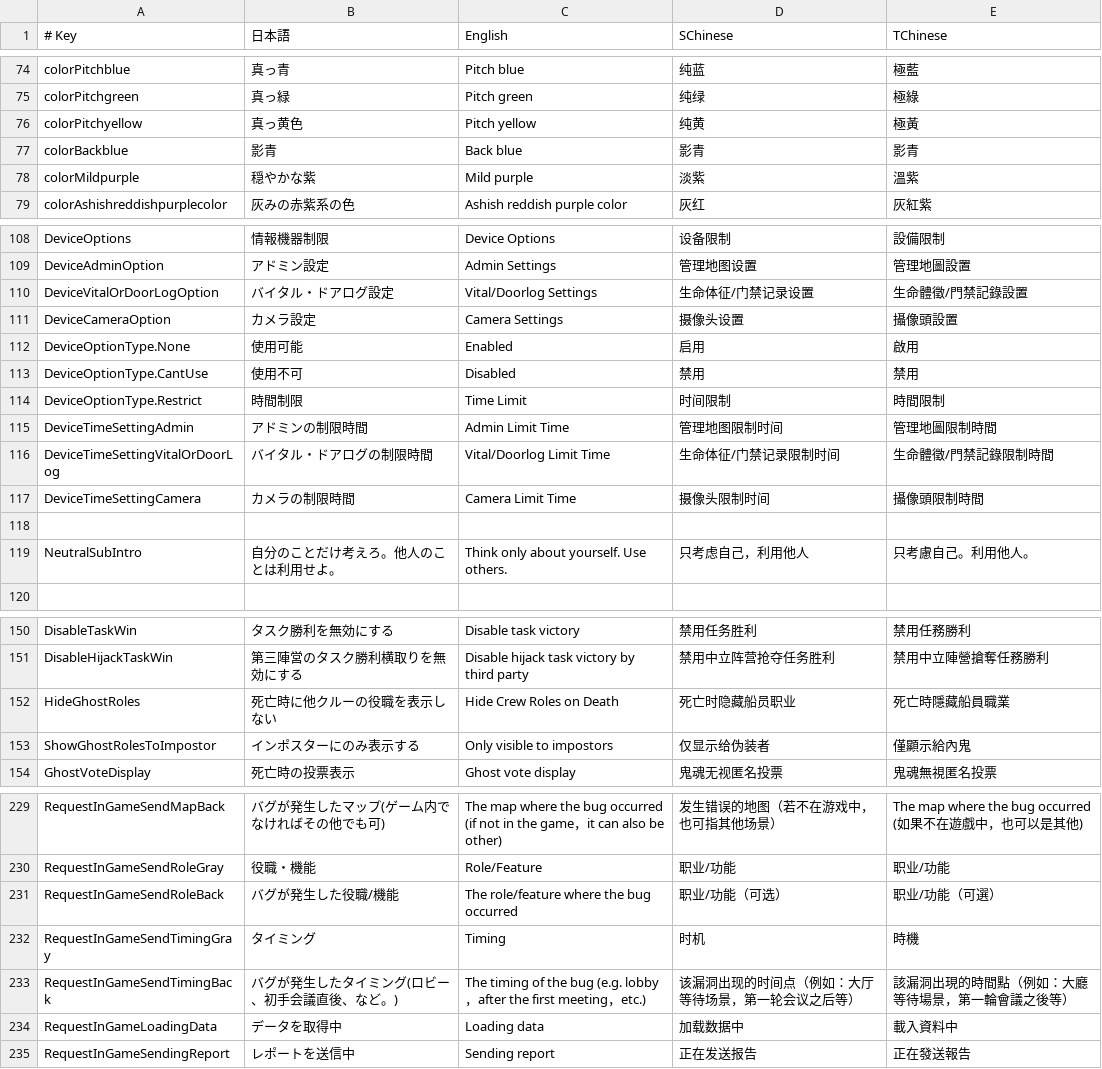
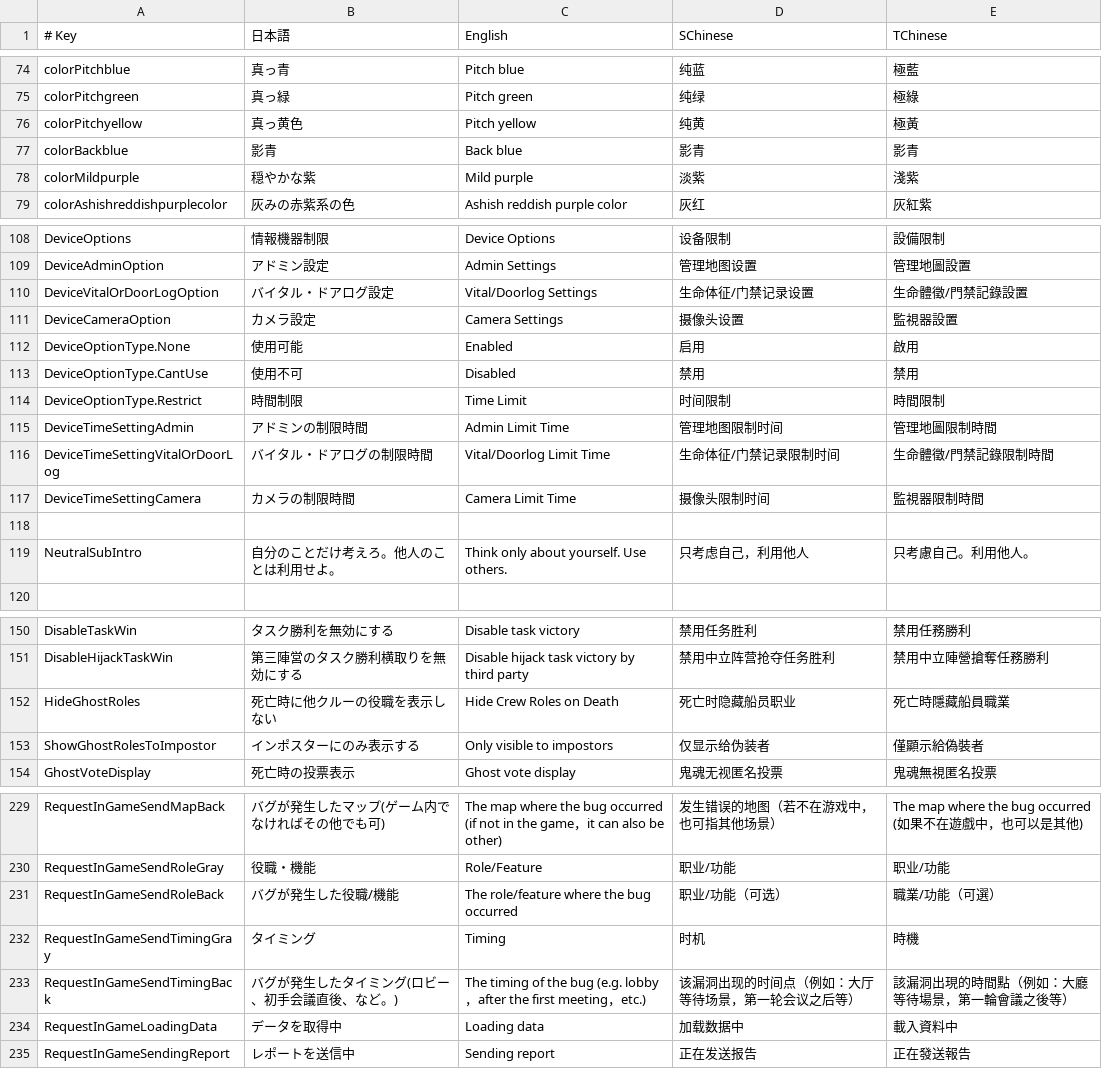
Before and after one commit to SuperNewRoles/SuperNewRoles, a CSV file: SuperNewRoles/Resources/TranslationData.csv, drawn as a sheet; only a part is shown, gaps mark what is left out; the diff covers the shown part only.

```diff
--- a/SuperNewRoles/Resources/TranslationData.csv
+++ b/SuperNewRoles/Resources/TranslationData.csv
@@ -77,3 +77,3 @@ colorPitchyellow,真っ黄色,Pitch yellow,纯黄,極黃
 colorBackblue,影青,Back blue,影青,影青
-colorMildpurple,穏やかな紫,Mild purple,淡紫,溫紫
+colorMildpurple,穏やかな紫,Mild purple,淡紫,淺紫
 colorAshishreddishpurplecolor,灰みの赤紫系の色,Ashish reddish purple color,灰红,灰紅紫
@@ -110,3 +110,3 @@ DeviceAdminOption,アドミン設定,Admin Settings,管理地图设置,管理地
 DeviceVitalOrDoorLogOption,バイタル・ドアログ設定,Vital/Doorlog Settings,生命体征/门禁记录设置,生命體徵/門禁記錄設置
-DeviceCameraOption,カメラ設定,Camera Settings,摄像头设置,攝像頭設置
+DeviceCameraOption,カメラ設定,Camera Settings,摄像头设置,監視器設置
 DeviceOptionType.None,使用可能,Enabled,启用,啟用
@@ -116,3 +116,3 @@ DeviceTimeSettingAdmin,アドミンの制限時間,Admin Limit Time,管理地图
 DeviceTimeSettingVitalOrDoorLog,バイタル・ドアログの制限時間,Vital/Doorlog Limit Time,生命体征/门禁记录限制时间,生命體徵/門禁記錄限制時間
-DeviceTimeSettingCamera,カメラの制限時間,Camera Limit Time,摄像头限制时间,攝像頭限制時間
+DeviceTimeSettingCamera,カメラの制限時間,Camera Limit Time,摄像头限制时间,監視器限制時間
 
@@ -152,3 +152,3 @@ DisableHijackTaskWin,第三陣営のタスク勝利横取りを無効にする,D
 HideGhostRoles,死亡時に他クルーの役職を表示しない,Hide Crew Roles on Death,死亡时隐藏船员职业,死亡時隱藏船員職業
-ShowGhostRolesToImpostor,インポスターにのみ表示する,Only visible to impostors,仅显示给伪装者,僅顯示給內鬼
+ShowGhostRolesToImpostor,インポスターにのみ表示する,Only visible to impostors,仅显示给伪装者,僅顯示給偽裝者
 GhostVoteDisplay,死亡時の投票表示,Ghost vote display,鬼魂无视匿名投票,鬼魂無視匿名投票
@@ -230,3 +230,3 @@ RequestInGameSendMapBack,バグが発生したマップ(ゲーム内でなけれ
 RequestInGameSendRoleGray,役職・機能,Role/Feature,职业/功能,职业/功能
-RequestInGameSendRoleBack,バグが発生した役職/機能,The role/feature where the bug occurred,职业/功能（可选）,职业/功能（可選）
+RequestInGameSendRoleBack,バグが発生した役職/機能,The role/feature where the bug occurred,职业/功能（可选）,職業/功能（可選）
 RequestInGameSendTimingGray,タイミング,Timing,时机,時機
```
Also changed, not shown: 10 edited cells elsewhere in this file.
